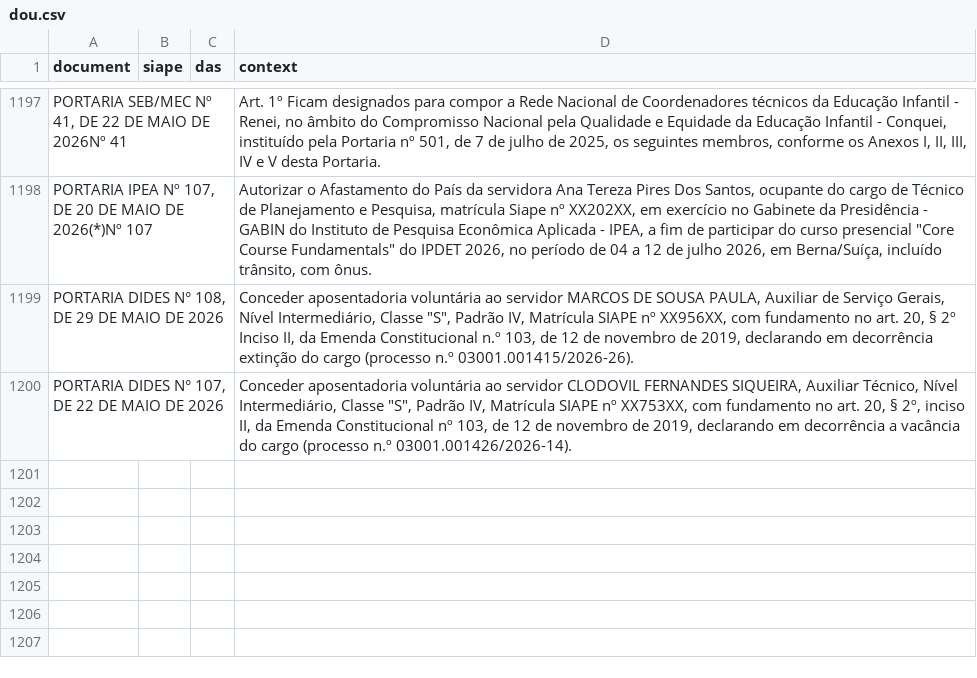
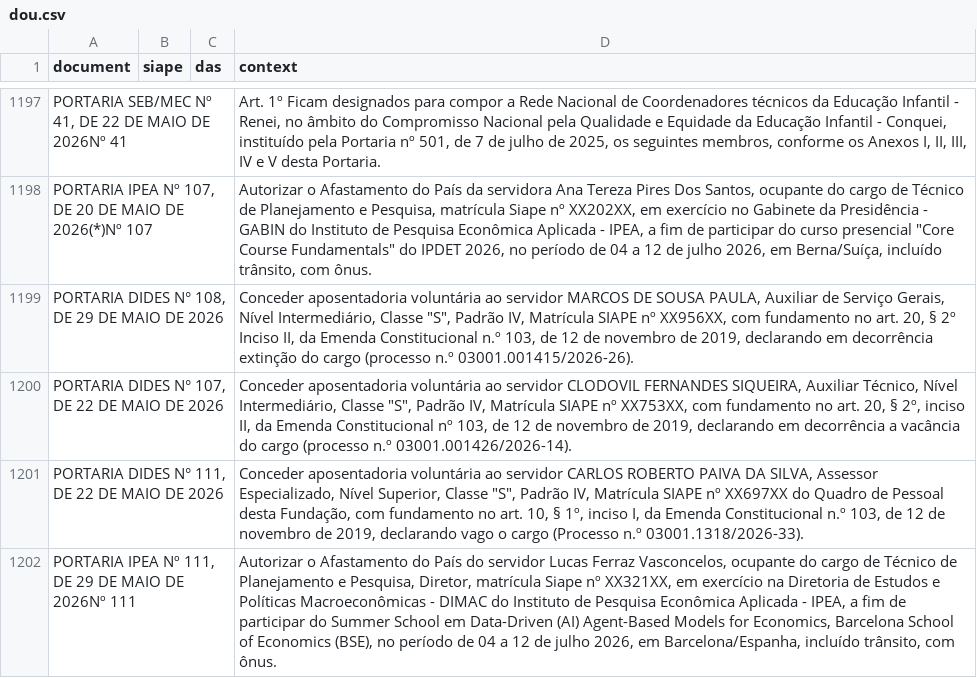
Before and after one commit to BAFurtado/ipea_dou_bot, a CSV file: data/dou.csv, drawn as a sheet; only a part is shown, gaps mark what is left out.

```diff
--- a/data/dou.csv
+++ b/data/dou.csv
@@ -1200 +1200,3 @@ PORTARIA DIDES N° 108, DE 29 DE MAIO DE 2026 ;;;"Conceder aposentadoria volunt
 PORTARIA DIDES N° 107, DE 22 DE MAIO DE 2026 ;;;"Conceder aposentadoria voluntária ao servidor CLODOVIL FERNANDES SIQUEIRA, Auxiliar Técnico, Nível Intermediário, Classe ""S"", Padrão IV, Matrícula SIAPE nº XX753XX, com fundamento no art. 20, § 2º, inciso II, da Emenda Constitucional nº 103, de 12 de novembro de 2019, declarando em decorrência a vacância do cargo (processo n.º 03001.001426/2026-14)."
+PORTARIA DIDES N° 111, DE 22 DE MAIO DE 2026 ;;;"Conceder aposentadoria voluntária ao servidor CARLOS ROBERTO PAIVA DA SILVA, Assessor Especializado, Nível Superior, Classe ""S"", Padrão IV, Matrícula SIAPE nº XX697XX do Quadro de Pessoal desta Fundação, com fundamento no art. 10, § 1º, inciso I, da Emenda Constitucional n.º 103, de 12 de novembro de 2019, declarando vago o cargo (Processo n.º 03001.1318/2026-33)."
+PORTARIA IPEA Nº 111, DE 29 DE MAIO DE 2026Nº 111;;;Autorizar o Afastamento do País do servidor Lucas Ferraz Vasconcelos, ocupante do cargo de Técnico de Planejamento e Pesquisa, Diretor, matrícula Siape nº XX321XX, em exercício na Diretoria de Estudos e Políticas Macroeconômicas - DIMAC do Instituto de Pesquisa Econômica Aplicada - IPEA, a fim de participar do Summer School em Data-Driven (AI) Agent-Based Models for Economics, Barcelona School of Economics (BSE), no período de 04 a 12 de julho 2026, em Barcelona/Espanha, incluído trânsito, com ônus.
```
Also changed, not shown: 1 other file.
